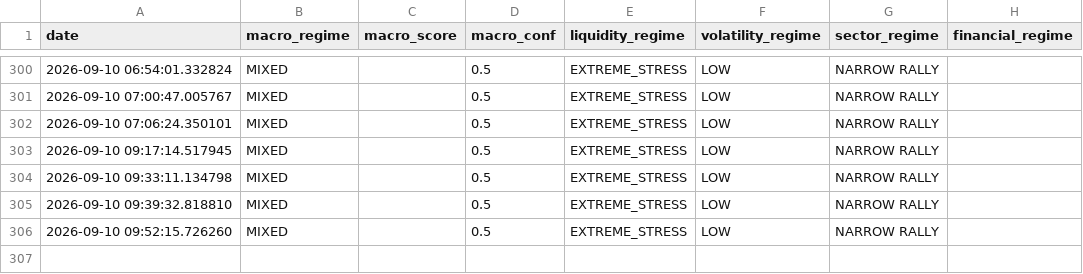
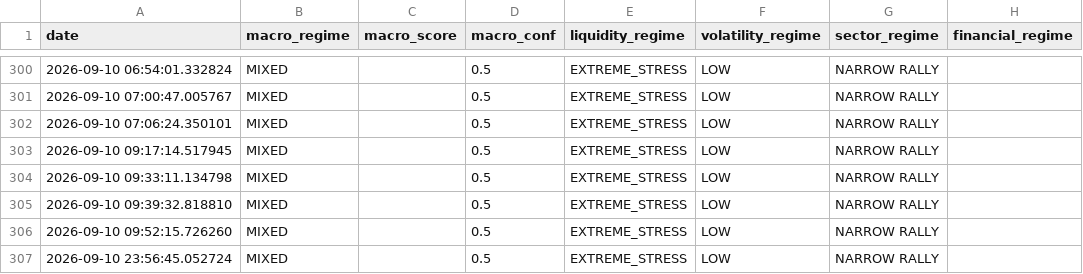
Before and after one commit to bledabladis-png/radar-cazador-silencioso, a CSV file: outputs/history/macro_regime.csv, drawn as a sheet; only a part is shown, gaps mark what is left out.

```diff
--- a/outputs/history/macro_regime.csv
+++ b/outputs/history/macro_regime.csv
@@ -306 +306,2 @@ date,macro_regime,macro_score,macro_conf,liquidity_regime,volatility_regime,sect
 2026-09-10 09:52:15.726260,MIXED,,0.5,EXTREME_STRESS,LOW,NARROW RALLY,
+2026-09-10 23:56:45.052724,MIXED,,0.5,EXTREME_STRESS,LOW,NARROW RALLY,
```
Also changed, not shown: outputs/history/double_counting_monitor.csv, outputs/history/european_coverage.csv, 19 other files.
